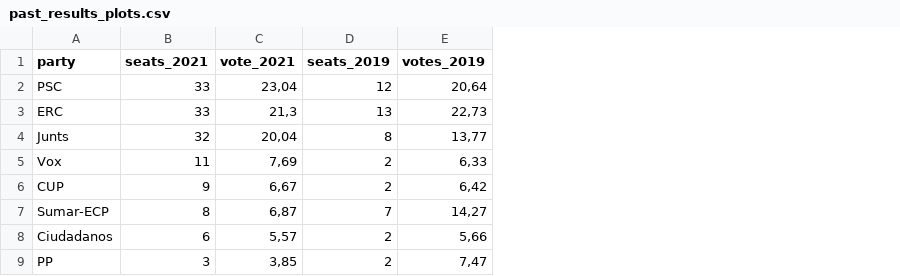
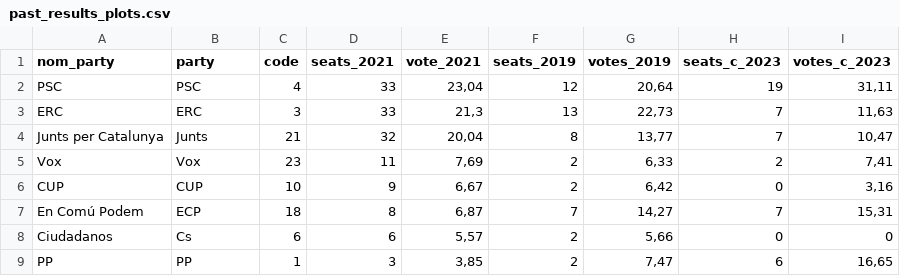
Before and after one commit to ceopinio/ceo-estimacions, a CSV file: dta/raw-dta/past_results_plots.csv, drawn as a sheet; addresses are those after the commit; the diff names each change by its address in the sheet, - before the commit and + after, or states it on an @@ line.

```diff
--- a/dta/raw-dta/past_results_plots.csv
+++ b/dta/raw-dta/past_results_plots.csv
+column A (nom_party), rows 2-9: PSC | ERC | Junts per Catalunya | Vox | CUP | En Comú Podem | Ciudadanos | PP
+column C (code), rows 2-9: 4 | 3 | 21 | 23 | 10 | 18 | 6 | 1
+column H (seats_c_2023), rows 2-9: 19 | 7 | 7 | 2 | 0 | 7 | 0 | 6
+column I (votes_c_2023), rows 2-9: 31,11 | 11,63 | 10,47 | 7,41 | 3,16 | 15,31 | 0 | 16,65
-B7 (party): Sumar-ECP
+B7 (party): ECP
-B8 (party): Ciudadanos
+B8 (party): Cs
```
Also changed, not shown: dta/raw-dta/results-2021.csv, 10 other files.
